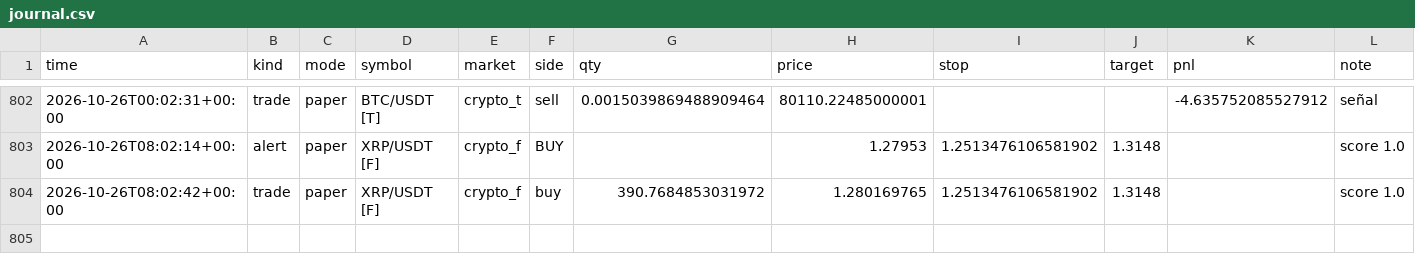
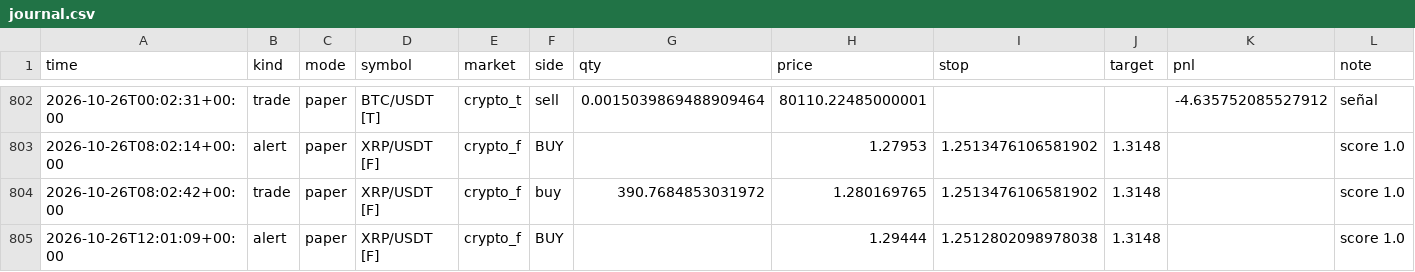
Before and after one commit to ivanbarone0114-wq/Trading-Bot, a CSV file: state/journal.csv, drawn as a sheet; only a part is shown, gaps mark what is left out; rows hold the shown columns only; the diff names each change by its address in the sheet, - before the commit and + after, or states it on an @@ line.

```diff
--- a/state/journal.csv
+++ b/state/journal.csv
+row 805: 2026-10-26T12:01:09+00:00 | alert | paper | XRP/USDT [F] | crypto_f | BUY |  | 1.29444 | 1.2512802098978038 | 1.3148 |  | score 1.0
```
Also changed, not shown: state/equity_intraday.csv, 4 other files.
